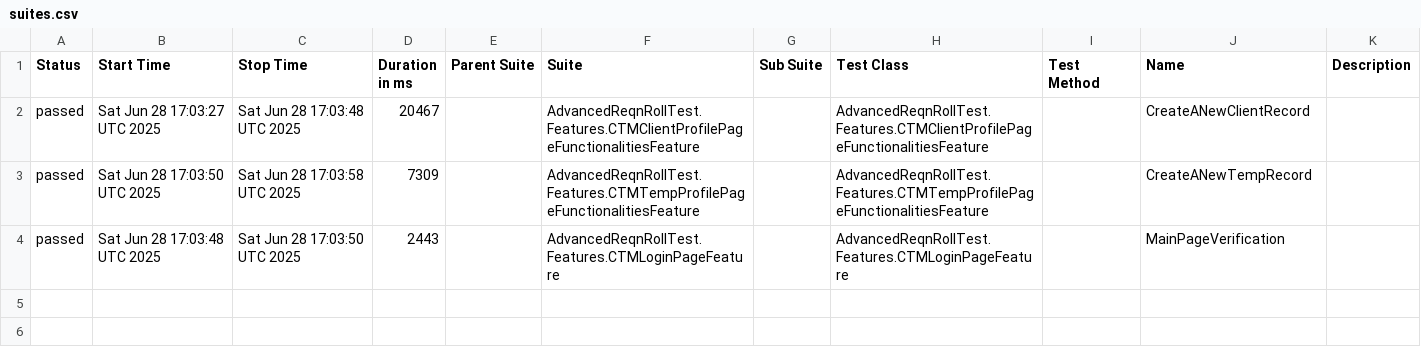
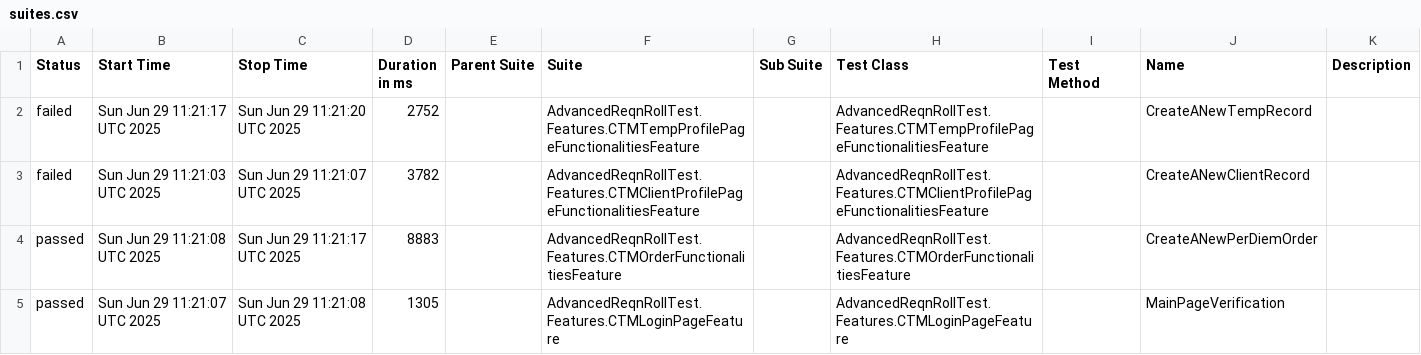
Before and after one commit to Arunpsrj/AdvancedNunitReqnRollTest, a CSV file: data/suites.csv, drawn as a sheet.

```diff
--- a/data/suites.csv
+++ b/data/suites.csv
@@ -1,4 +1,5 @@
 "Status","Start Time","Stop Time","Duration in ms","Parent Suite","Suite","Sub Suite","Test Class","Test Method","Name","Description"
-"passed","Sat Jun 28 17:03:27 UTC 2025","Sat Jun 28 17:03:48 UTC 2025","20467","","AdvancedReqnRollTest.Features.CTMClientProfilePageFunctionalitiesFeature","","AdvancedReqnRollTest.Features.CTMClientProfilePageFunctionalitiesFeature","","CreateANewClientRecord",""
-"passed","Sat Jun 28 17:03:50 UTC 2025","Sat Jun 28 17:03:58 UTC 2025","7309","","AdvancedReqnRollTest.Features.CTMTempProfilePageFunctionalitiesFeature","","AdvancedReqnRollTest.Features.CTMTempProfilePageFunctionalitiesFeature","","CreateANewTempRecord",""
-"passed","Sat Jun 28 17:03:48 UTC 2025","Sat Jun 28 17:03:50 UTC 2025","2443","","AdvancedReqnRollTest.Features.CTMLoginPageFeature","","AdvancedReqnRollTest.Features.CTMLoginPageFeature","","MainPageVerification",""
+"failed","Sun Jun 29 11:21:17 UTC 2025","Sun Jun 29 11:21:20 UTC 2025","2752","","AdvancedReqnRollTest.Features.CTMTempProfilePageFunctionalitiesFeature","","AdvancedReqnRollTest.Features.CTMTempProfilePageFunctionalitiesFeature","","CreateANewTempRecord",""
+"failed","Sun Jun 29 11:21:03 UTC 2025","Sun Jun 29 11:21:07 UTC 2025","3782","","AdvancedReqnRollTest.Features.CTMClientProfilePageFunctionalitiesFeature","","AdvancedReqnRollTest.Features.CTMClientProfilePageFunctionalitiesFeature","","CreateANewClientRecord",""
+"passed","Sun Jun 29 11:21:08 UTC 2025","Sun Jun 29 11:21:17 UTC 2025","8883","","AdvancedReqnRollTest.Features.CTMOrderFunctionalitiesFeature","","AdvancedReqnRollTest.Features.CTMOrderFunctionalitiesFeature","","CreateANewPerDiemOrder",""
+"passed","Sun Jun 29 11:21:07 UTC 2025","Sun Jun 29 11:21:08 UTC 2025","1305","","AdvancedReqnRollTest.Features.CTMLoginPageFeature","","AdvancedReqnRollTest.Features.CTMLoginPageFeature","","MainPageVerification",""
```
Also changed, not shown: 33 other files.
